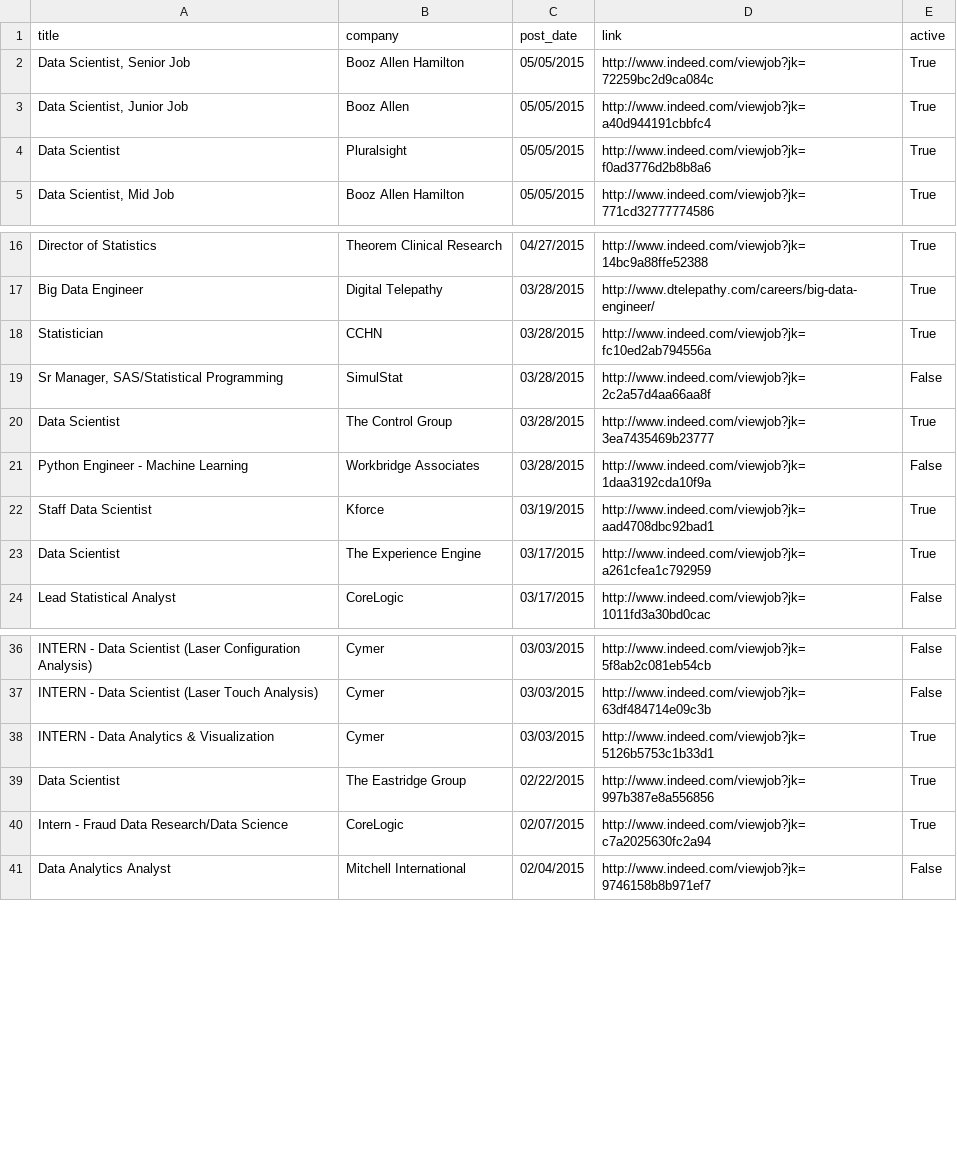
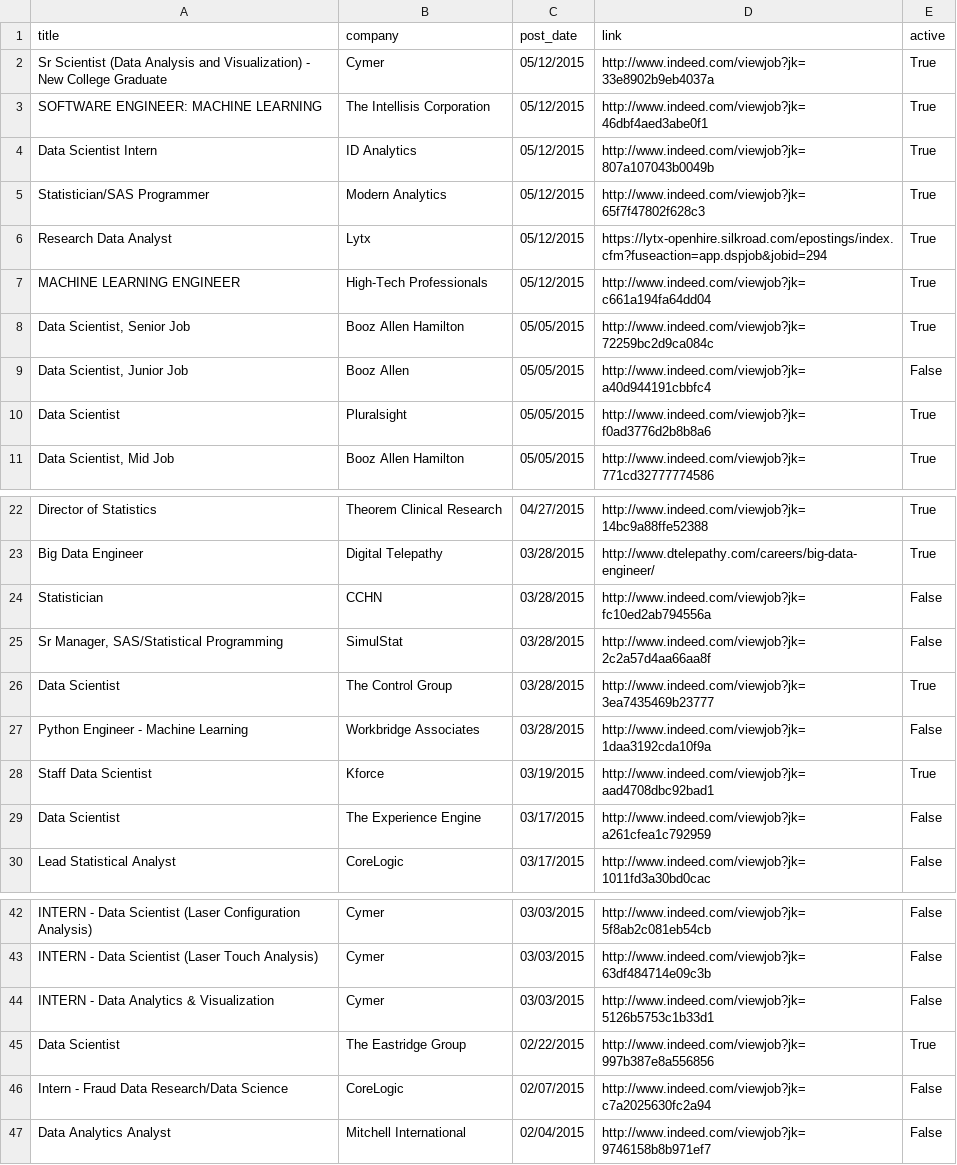
Before and after one commit to sdanalytics/sdanalytics.github.io, a CSV file: _data/jobs.csv, drawn as a sheet; only a part is shown, gaps mark what is left out.

```diff
--- a/_data/jobs.csv
+++ b/_data/jobs.csv
@@ -1,4 +1,10 @@
 title,company,post_date,link,active
+Sr Scientist (Data Analysis and Visualization) - New College Graduate,Cymer,05/12/2015,http://www.indeed.com/viewjob?jk=33e8902b9eb4037a,True
+SOFTWARE ENGINEER: MACHINE LEARNING,The Intellisis Corporation,05/12/2015,http://www.indeed.com/viewjob?jk=46dbf4aed3abe0f1,True
+Data Scientist Intern,ID Analytics,05/12/2015,http://www.indeed.com/viewjob?jk=807a107043b0049b,True
+Statistician/SAS Programmer,Modern Analytics,05/12/2015,http://www.indeed.com/viewjob?jk=65f7f47802f628c3,True
+Research Data Analyst,Lytx,05/12/2015,https://lytx-openhire.silkroad.com/epostings/index.cfm?fuseaction=app.dspjob&jobid=294,True
+MACHINE LEARNING ENGINEER,High-Tech Professionals,05/12/2015,http://www.indeed.com/viewjob?jk=c661a194fa64dd04,True
 "Data Scientist, Senior Job",Booz Allen Hamilton,05/05/2015,http://www.indeed.com/viewjob?jk=72259bc2d9ca084c,True
-"Data Scientist, Junior Job",Booz Allen,05/05/2015,http://www.indeed.com/viewjob?jk=a40d944191cbbfc4,True
+"Data Scientist, Junior Job",Booz Allen,05/05/2015,http://www.indeed.com/viewjob?jk=a40d944191cbbfc4,False
 Data Scientist,Pluralsight,05/05/2015,http://www.indeed.com/viewjob?jk=f0ad3776d2b8b8a6,True
@@ -17,3 +23,3 @@ Director of Statistics,Theorem Clinical Research,04/27/2015,http://www.indeed.co
 Big Data Engineer,Digital Telepathy,03/28/2015,http://www.dtelepathy.com/careers/big-data-engineer/,True
-Statistician,CCHN,03/28/2015,http://www.indeed.com/viewjob?jk=fc10ed2ab794556a,True
+Statistician,CCHN,03/28/2015,http://www.indeed.com/viewjob?jk=fc10ed2ab794556a,False
 "Sr Manager, SAS/Statistical Programming",SimulStat,03/28/2015,http://www.indeed.com/viewjob?jk=2c2a57d4aa66aa8f,False
@@ -22,3 +28,3 @@ Python Engineer - Machine Learning,Workbridge Associates,03/28/2015,http://www.i
 Staff Data Scientist,Kforce,03/19/2015,http://www.indeed.com/viewjob?jk=aad4708dbc92bad1,True
-Data Scientist,The Experience Engine,03/17/2015,http://www.indeed.com/viewjob?jk=a261cfea1c792959,True
+Data Scientist,The Experience Engine,03/17/2015,http://www.indeed.com/viewjob?jk=a261cfea1c792959,False
 Lead Statistical Analyst,CoreLogic,03/17/2015,http://www.indeed.com/viewjob?jk=1011fd3a30bd0cac,False
@@ -37,5 +43,5 @@ INTERN - Data Scientist (Laser Configuration Analysis),Cymer,03/03/2015,http://w
 INTERN - Data Scientist (Laser Touch Analysis),Cymer,03/03/2015,http://www.indeed.com/viewjob?jk=63df484714e09c3b,False
-INTERN - Data Analytics & Visualization,Cymer,03/03/2015,http://www.indeed.com/viewjob?jk=5126b5753c1b33d1,True
+INTERN - Data Analytics & Visualization,Cymer,03/03/2015,http://www.indeed.com/viewjob?jk=5126b5753c1b33d1,False
 Data Scientist,The Eastridge Group,02/22/2015,http://www.indeed.com/viewjob?jk=997b387e8a556856,True
-Intern - Fraud Data Research/Data Science,CoreLogic,02/07/2015,http://www.indeed.com/viewjob?jk=c7a2025630fc2a94,True
+Intern - Fraud Data Research/Data Science,CoreLogic,02/07/2015,http://www.indeed.com/viewjob?jk=c7a2025630fc2a94,False
 Data Analytics Analyst,Mitchell International,02/04/2015,http://www.indeed.com/viewjob?jk=9746158b8b971ef7,False
```
Also changed, not shown: _data/active_jobs.csv.
